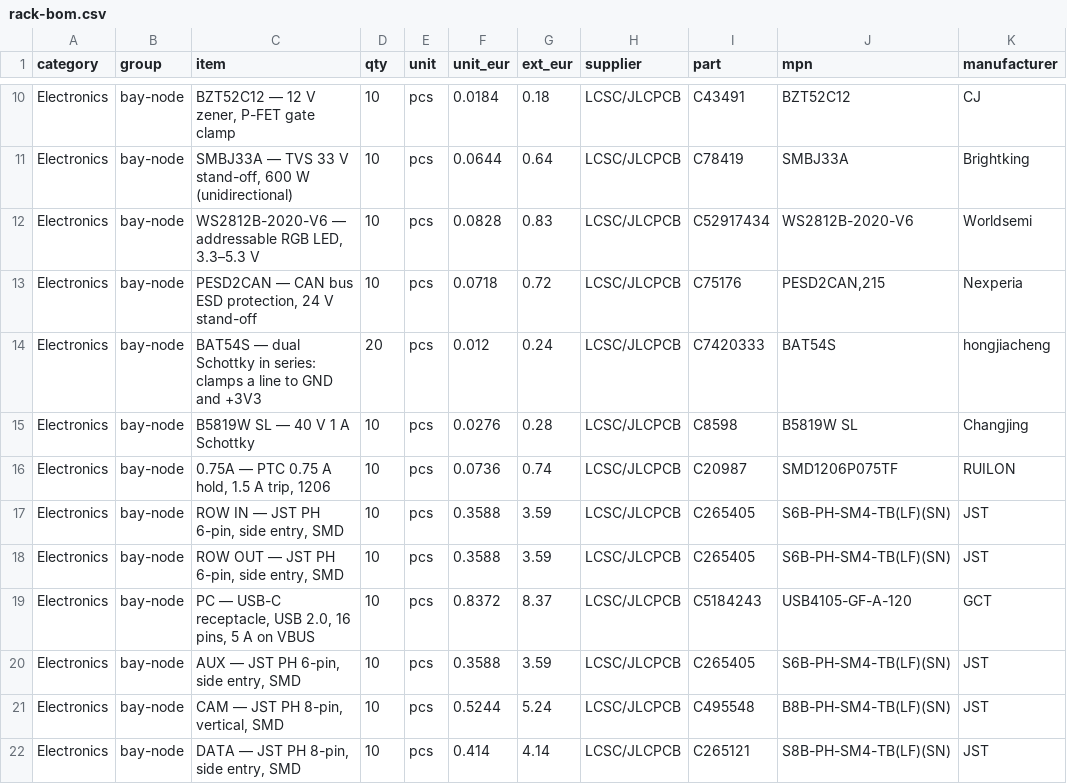
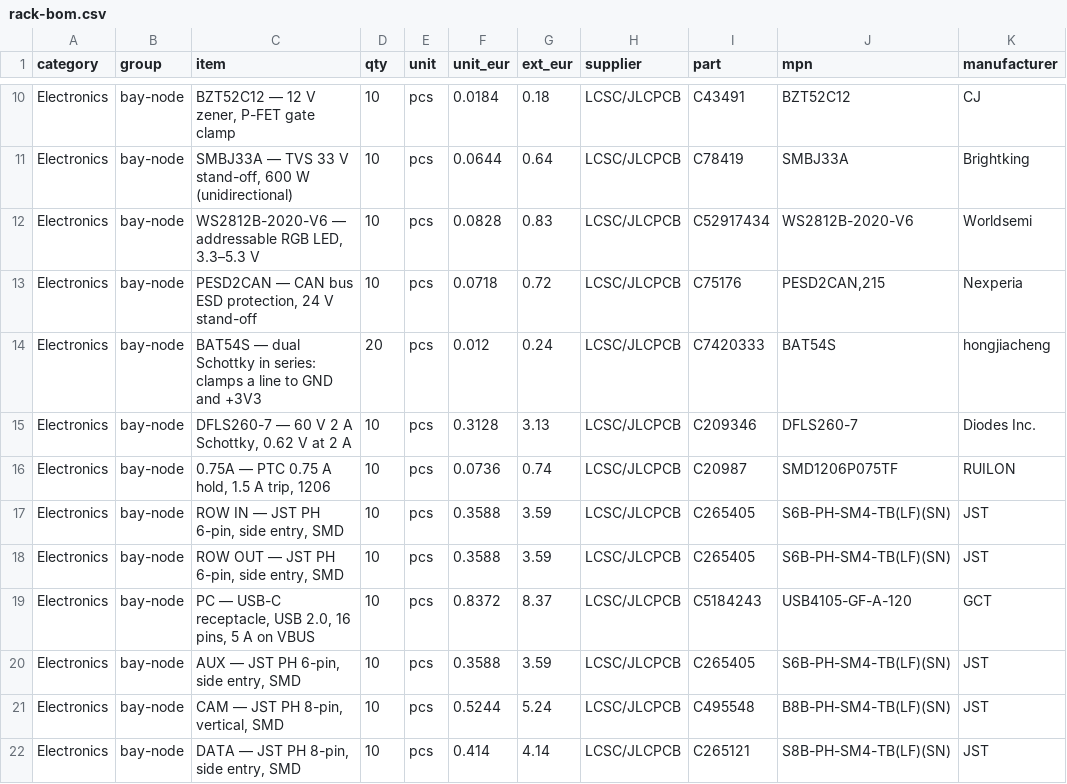
Before and after one commit to kartben/hw-testing-rack, a CSV file: bom/rack-bom.csv, drawn as a sheet; only a part is shown, gaps mark what is left out; the diff covers the shown part only; the diff names each change by its address in the sheet, - before the commit and + after, or states it on an @@ line.

```diff
--- a/bom/rack-bom.csv
+++ b/bom/rack-bom.csv
-C15 (item): B5819W SL — 40 V 1 A Schottky
+C15 (item): DFLS260-7 — 60 V 2 A Schottky, 0.62 V at 2 A
-F15 (unit_eur): 0.0276
+F15 (unit_eur): 0.3128
-G15 (ext_eur): 0.28
+G15 (ext_eur): 3.13
-I15 (part): C8598
+I15 (part): C209346
-J15 (mpn): B5819W SL
+J15 (mpn): DFLS260-7
-K15 (manufacturer): Changjing
+K15 (manufacturer): Diodes Inc.
```
Also changed, not shown: 1 added row and 10 edited cells elsewhere in this file, electronics/bay-node/bay-node-bom.csv, electronics/bay-node/fab/bay-node-bom-jlcpcb.csv, 26 other files.
